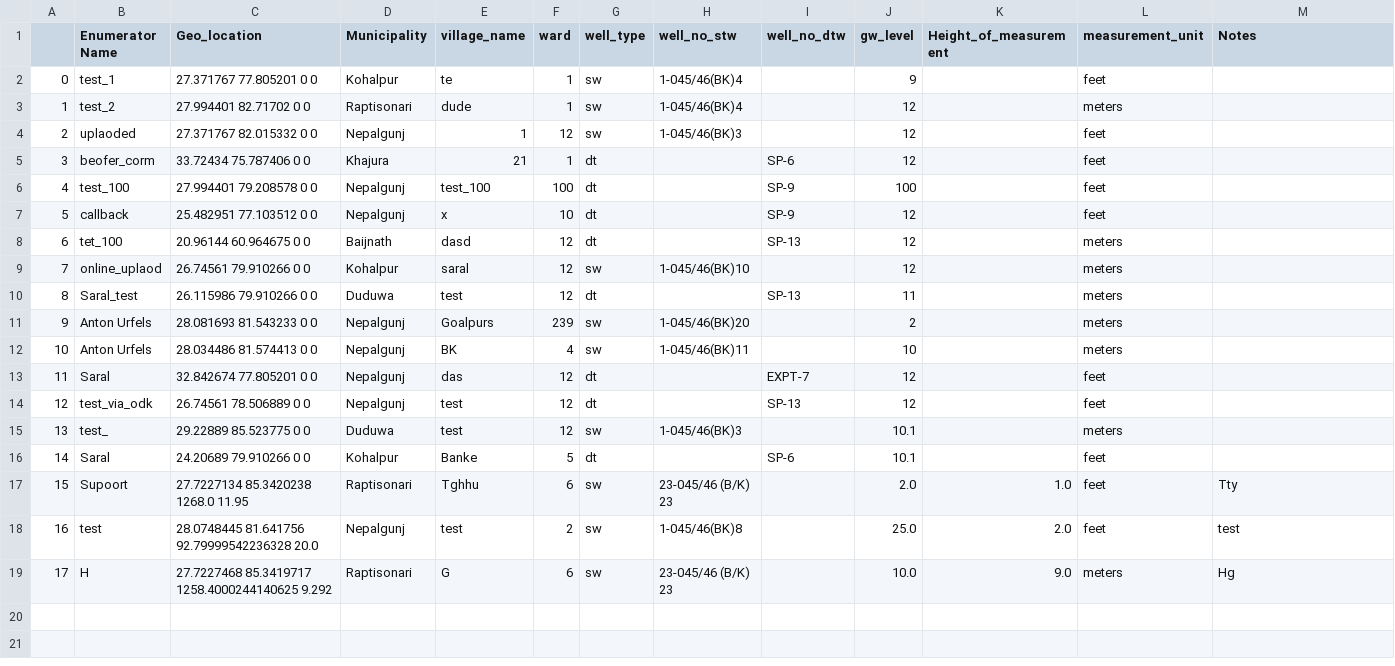
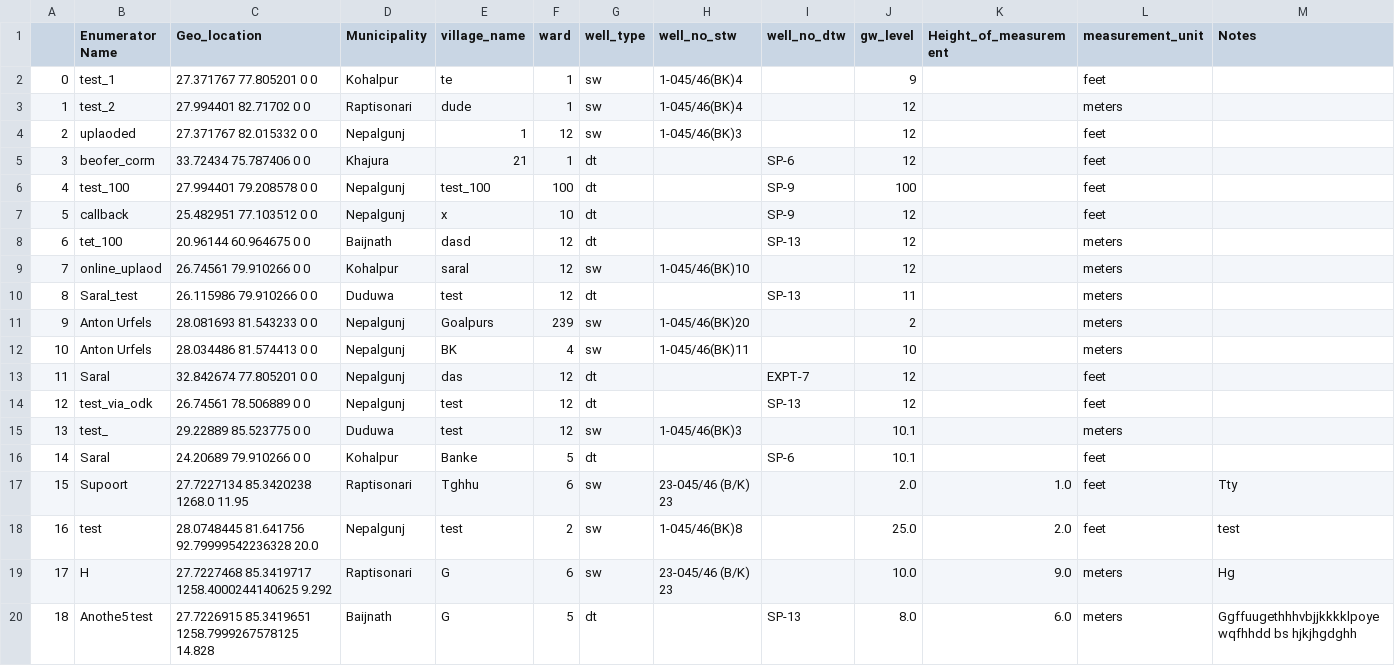
Before and after one commit to Saralkarki/groundwater_monitoring, a CSV file: updated_data.csv, drawn as a sheet.

```diff
--- a/updated_data.csv
+++ b/updated_data.csv
@@ -19 +19,2 @@
 17,H,27.7227468 85.3419717 1258.4000244140625 9.292,Raptisonari,G,6,sw,23-045/46 (B/K) 23,,10.0,9.0,meters,Hg
+18,Anothe5 test,27.7226915 85.3419651 1258.7999267578125 14.828,Baijnath,G,5,dt,,SP-13,8.0,6.0,meters,Ggffuugethhhvbjjkkkklpoyewqfhhdd bs hjkjhgdghh
```
Also changed, not shown: 2 other files.
